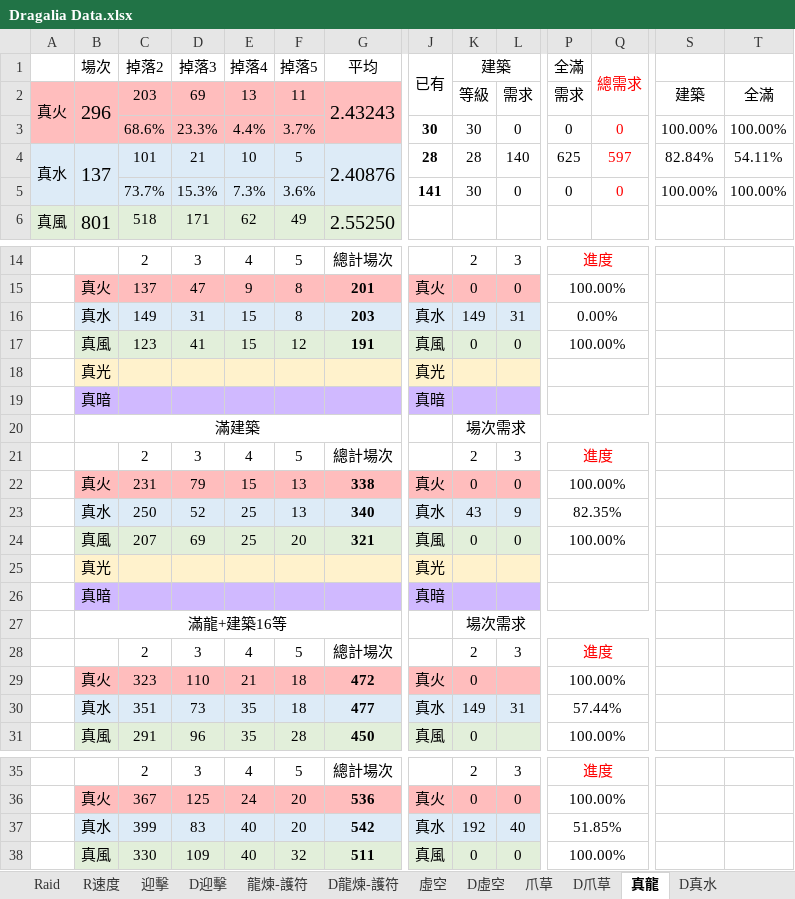
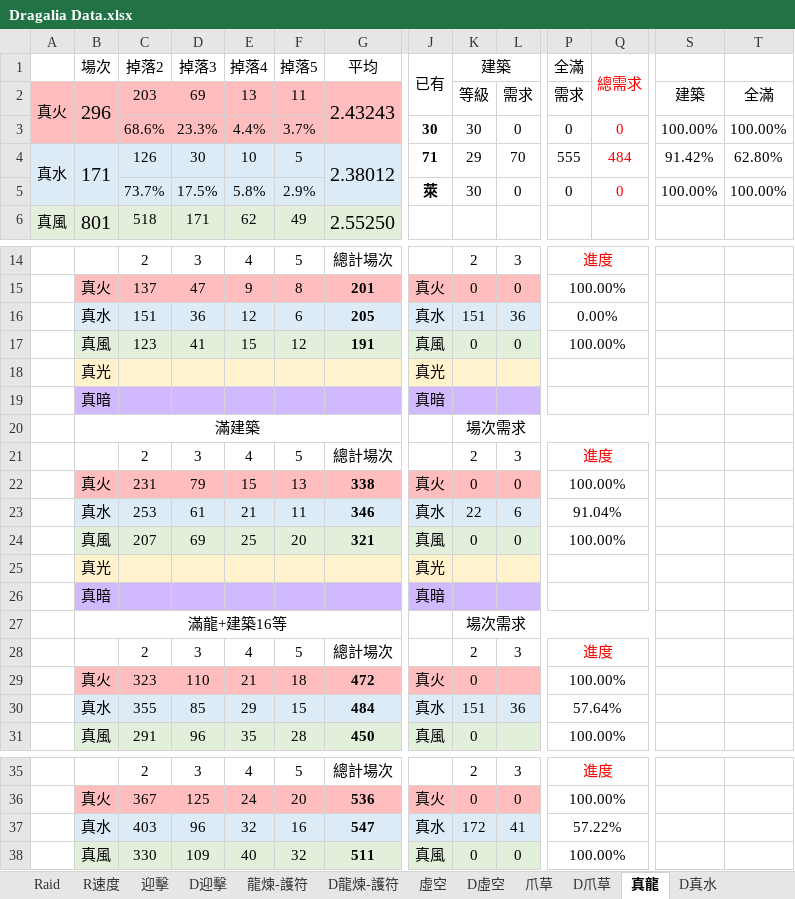
Before and after one commit to RaenonX-DL/dragalia-data-track, an Excel workbook: Dragalia Data.xlsx, sheet 真龍, drawn as a sheet; only a part is shown, gaps mark what is left out; values as stored, in another font and other column widths than the file's, no borders; conditional formats not drawn; removed rows and columns are numbered as before the commit, all else as after; rows hold the shown columns only; the diff names each change by its address in the sheet, - before the commit and + after, or states it on an @@ line.

```diff
--- a/Dragalia Data.xlsx (sheet 真龍)
+++ b/Dragalia Data.xlsx (sheet 真龍)
-B4 (場次): 137
+B4 (場次): 171
-C4 (掉落2): 101
+C4 (掉落2): 126
-D4 (掉落3): 21
+D4 (掉落3): 30
-G4 (平均): 2.40876
+G4 (平均): 2.38012
-J4 (已有): 28
+J4 (已有): 71
-K4 (建築): 28
+K4 (建築): 29
-L4: 140
+L4: 70
-P4 (全滿): 625
+P4 (全滿): 555
-Q4 (總需求): 597
+Q4 (總需求): 484
-S4: 82.84%
+S4: 91.42%
-T4: 54.11%
+T4: 62.80%
-D5 (掉落3): 15.3%
+D5 (掉落3): 17.5%
-E5 (掉落4): 7.3%
+E5 (掉落4): 5.8%
-F5 (掉落5): 3.6%
+F5 (掉落5): 2.9%
-J5 (已有): 141
+J5 (已有): 萊
-row 16:  | 真水 | 149 | 31 | 15 | 8 | 203 | 真水 | 149 | 31 | 0.00%
+row 16:  | 真水 | 151 | 36 | 12 | 6 | 205 | 真水 | 151 | 36 | 0.00%
-row 23:  | 真水 | 250 | 52 | 25 | 13 | 340 | 真水 | 43 | 9 | 82.35%
+row 23:  | 真水 | 253 | 61 | 21 | 11 | 346 | 真水 | 22 | 6 | 91.04%
-row 30:  | 真水 | 351 | 73 | 35 | 18 | 477 | 真水 | 149 | 31 | 57.44%
+row 30:  | 真水 | 355 | 85 | 29 | 15 | 484 | 真水 | 151 | 36 | 57.64%
-row 37:  | 真水 | 399 | 83 | 40 | 20 | 542 | 真水 | 192 | 40 | 51.85%
+row 37:  | 真水 | 403 | 96 | 32 | 16 | 547 | 真水 | 172 | 41 | 57.22%
```
Also changed, not shown: sheet 迎擊, sheet D迎擊, sheet 爪草, sheet D真水, sheet D爪草, formulas that keep their value, hidden cells.
